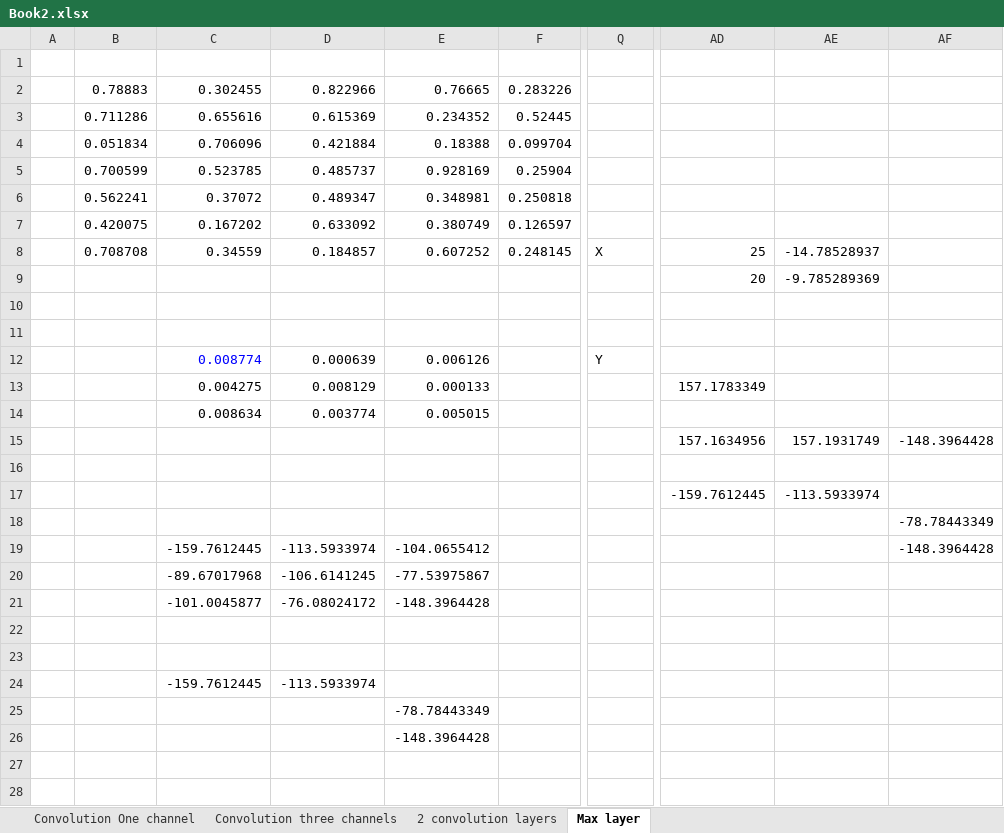
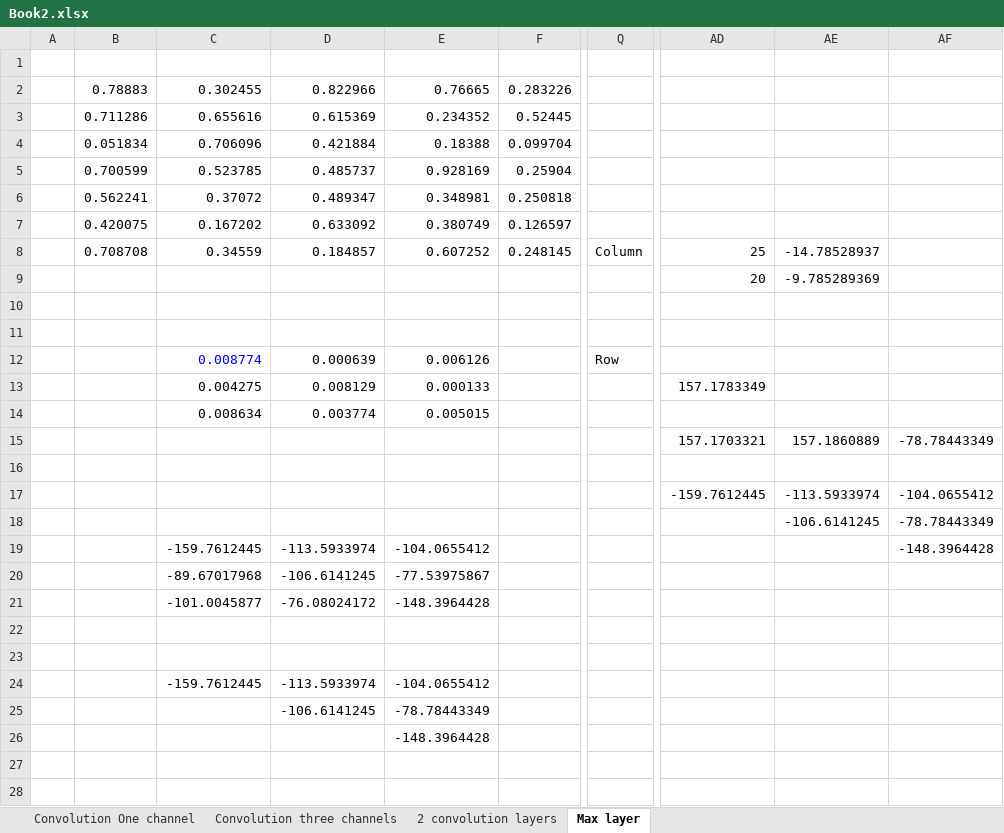
Before and after one commit to fgiannesini/NeuralNetwork, an Excel workbook: Book2.xlsx, sheet Max layer, drawn as a sheet; only a part is shown, gaps mark what is left out; values as stored, in another font and other column widths than the file's, no borders; the diff names each change by its address in the sheet, - before the commit and + after, or states it on an @@ line.

```diff
--- a/Book2.xlsx (sheet Max layer)
+++ b/Book2.xlsx (sheet Max layer)
-Q8: X
+Q8: Column
-Q12: Y
+Q12: Row
-AD15: 157.1634956
+AD15: 157.1703321
-AE15: 157.1931749
+AE15: 157.1860889
-AF15: -148.3964428
+AF15: -78.78443349
-AF17: (empty)
+AF17: -104.0655412
-AE18: (empty)
+AE18: -106.6141245
-E24: (empty)
+E24: -104.0655412
-D25: (empty)
+D25: -106.6141245
```
Also changed, not shown: formulas that keep their value, BookTU.xlsx, 3 other files.
